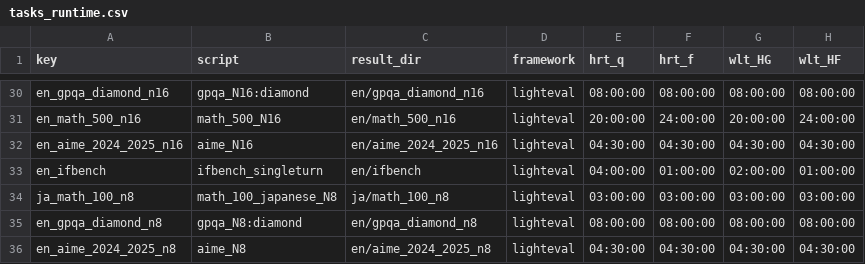
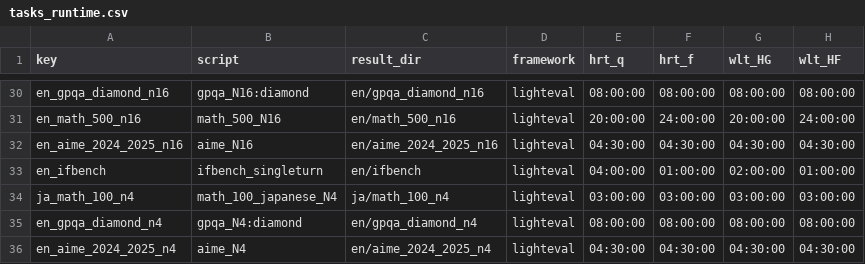
Before and after one commit to cfiken/swallow-evaluation-instruct, a CSV file: scripts/qsub/conf/tasks_runtime.csv, drawn as a sheet; only a part is shown, gaps mark what is left out.

```diff
--- a/scripts/qsub/conf/tasks_runtime.csv
+++ b/scripts/qsub/conf/tasks_runtime.csv
@@ -33,4 +33,4 @@ en_aime_2024_2025_n16,aime_N16,en/aime_2024_2025_n16,lighteval,04:30:00,04:30:00
 en_ifbench,ifbench_singleturn,en/ifbench,lighteval,04:00:00,01:00:00,02:00:00,01:00:00
-ja_math_100_n8,math_100_japanese_N8,ja/math_100_n8,lighteval,03:00:00,03:00:00,03:00:00,03:00:00
-en_gpqa_diamond_n8,gpqa_N8:diamond,en/gpqa_diamond_n8,lighteval,08:00:00,08:00:00,08:00:00,08:00:00
-en_aime_2024_2025_n8,aime_N8,en/aime_2024_2025_n8,lighteval,04:30:00,04:30:00,04:30:00,04:30:00
+ja_math_100_n4,math_100_japanese_N4,ja/math_100_n4,lighteval,03:00:00,03:00:00,03:00:00,03:00:00
+en_gpqa_diamond_n4,gpqa_N4:diamond,en/gpqa_diamond_n4,lighteval,08:00:00,08:00:00,08:00:00,08:00:00
+en_aime_2024_2025_n4,aime_N4,en/aime_2024_2025_n4,lighteval,04:30:00,04:30:00,04:30:00,04:30:00
```
Also changed, not shown: scripts/generation_settings/task_settings.csv, 1 other file.
